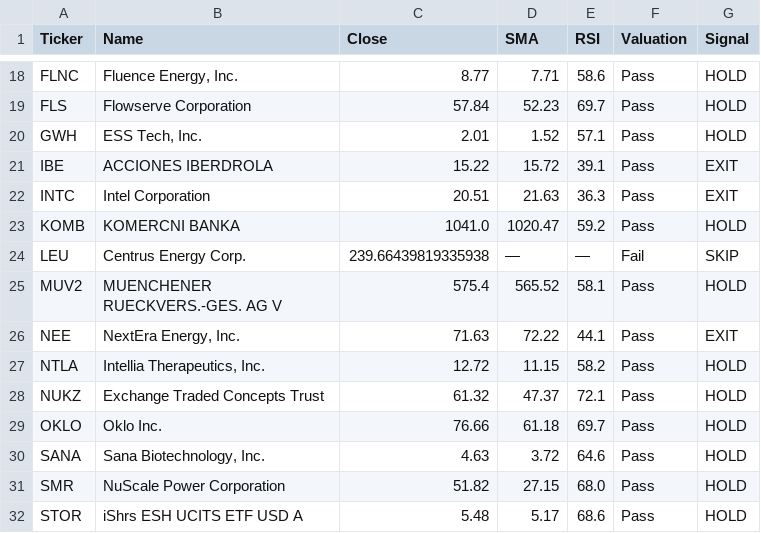
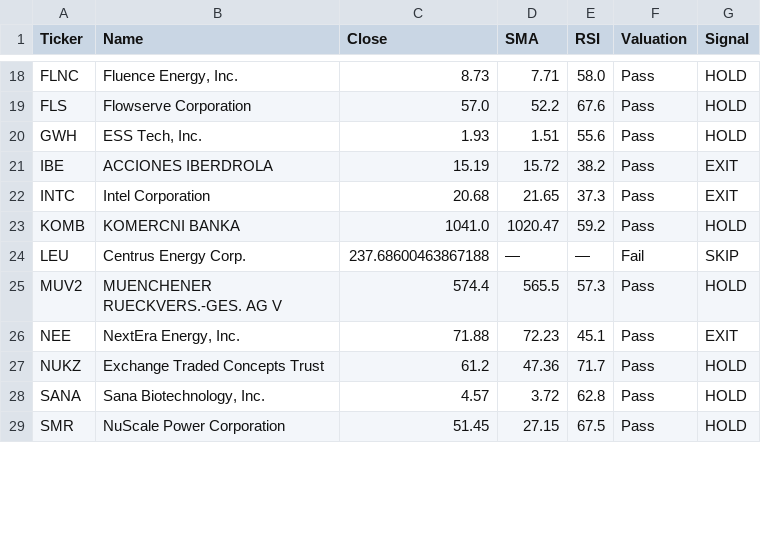
Before and after one commit to bstefco/momentumsector, a CSV file: docs/daily_screen.csv, drawn as a sheet; only a part is shown, gaps mark what is left out; removed rows and columns are numbered as before the commit, all else as after; the diff covers the shown part only; the diff names each change by its address in the sheet, - before the commit and + after, or states it on an @@ line.

```diff
--- a/docs/daily_screen.csv
+++ b/docs/daily_screen.csv
-C18 (Close): 8.77
+C18 (Close): 8.73
-E18 (RSI): 58.6
+E18 (RSI): 58.0
-C19 (Close): 57.84
+C19 (Close): 57.0
-D19 (SMA): 52.23
+D19 (SMA): 52.2
-E19 (RSI): 69.7
+E19 (RSI): 67.6
-C20 (Close): 2.01
+C20 (Close): 1.93
-D20 (SMA): 1.52
+D20 (SMA): 1.51
-E20 (RSI): 57.1
+E20 (RSI): 55.6
-C21 (Close): 15.22
+C21 (Close): 15.19
-E21 (RSI): 39.1
+E21 (RSI): 38.2
-C22 (Close): 20.51
+C22 (Close): 20.68
-D22 (SMA): 21.63
+D22 (SMA): 21.65
-E22 (RSI): 36.3
+E22 (RSI): 37.3
-C24 (Close): 239.66439819335938
+C24 (Close): 237.68600463867188
-C25 (Close): 575.4
+C25 (Close): 574.4
-D25 (SMA): 565.52
+D25 (SMA): 565.5
-E25 (RSI): 58.1
+E25 (RSI): 57.3
-C26 (Close): 71.63
+C26 (Close): 71.88
-D26 (SMA): 72.22
+D26 (SMA): 72.23
-E26 (RSI): 44.1
+E26 (RSI): 45.1
-row 27: NTLA | Intellia Therapeutics, Inc. | 12.72 | 11.15 | 58.2 | Pass | HOLD
-C27 (Close): 61.32
+C27 (Close): 61.2
-D27 (SMA): 47.37
+D27 (SMA): 47.36
-E27 (RSI): 72.1
+E27 (RSI): 71.7
-row 29: OKLO | Oklo Inc. | 76.66 | 61.18 | 69.7 | Pass | HOLD
-C28 (Close): 4.63
+C28 (Close): 4.57
-E28 (RSI): 64.6
+E28 (RSI): 62.8
-C29 (Close): 51.82
+C29 (Close): 51.45
-E29 (RSI): 68.0
+E29 (RSI): 67.5
-row 32: STOR | iShrs ESH UCITS ETF USD A | 5.48 | 5.17 | 68.6 | Pass | HOLD
```
Also changed, not shown: 1 removed row and 42 edited cells elsewhere in this file, 2 other files.
